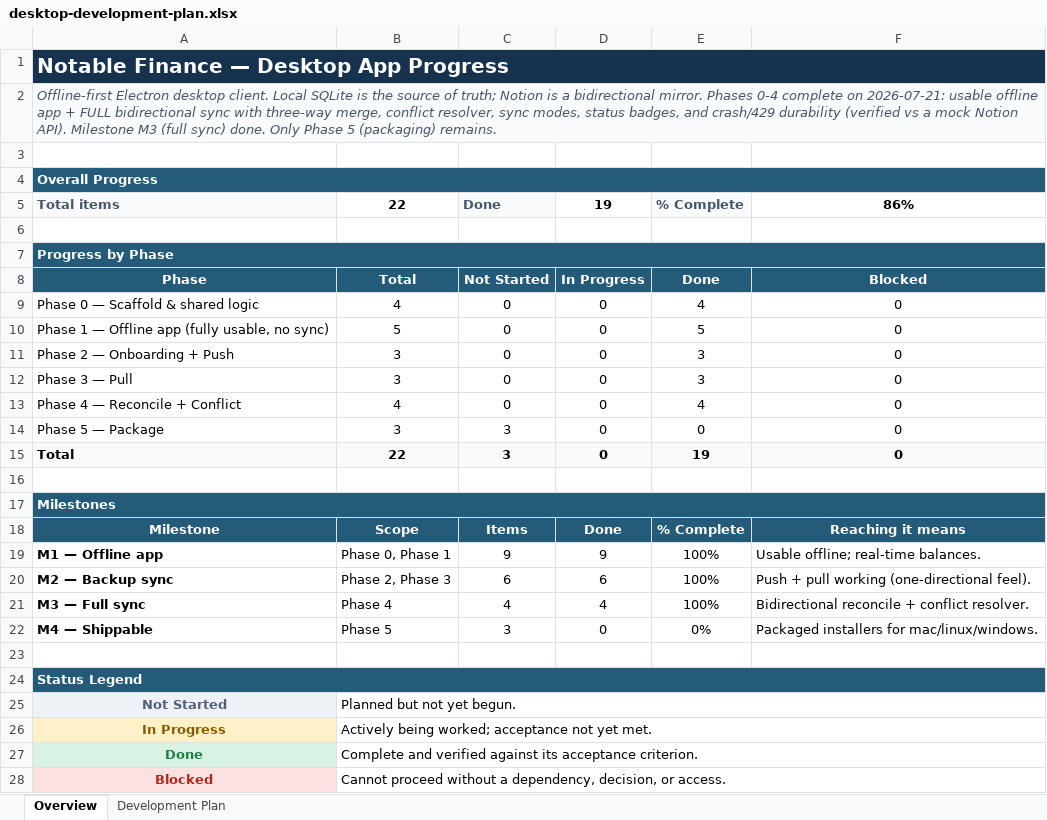
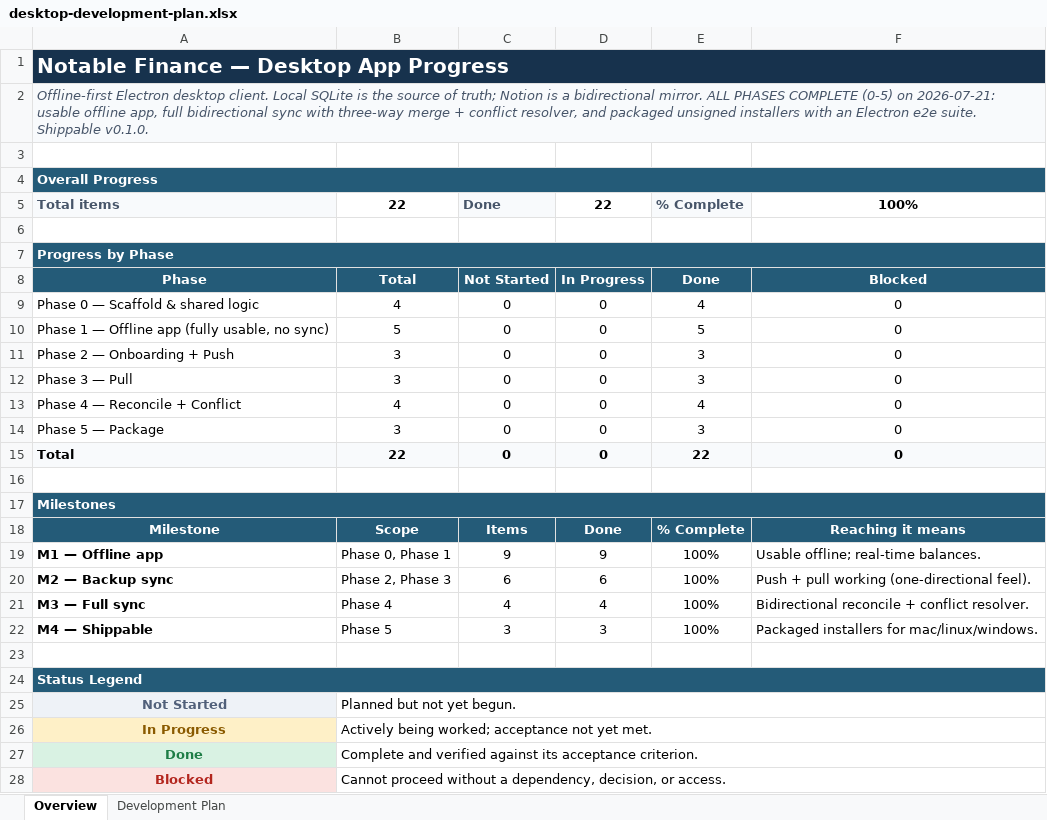
Before and after one commit to work-w-chrstnrpj/Notable_Finance, an Excel workbook: wiki/desktop/desktop-development-plan.xlsx, sheet Overview, drawn as a sheet; values as stored, in another font and other column widths than the file's, no borders; the diff names each change by its address in the sheet, - before the commit and + after, or states it on an @@ line.

Commit message:
feat: impl phase 5

```diff
--- a/wiki/desktop/desktop-development-plan.xlsx (sheet Overview)
+++ b/wiki/desktop/desktop-development-plan.xlsx (sheet Overview)
-A2: …bidirectional mirror. Phases 0-4 complete on 2026-07-21: usable offline app + FULL bidirectional sync with three-way merge, conflict resolver, sync modes, status badges, and crash/429 durability (verified vs a mock Notion API). Milestone M3 (full sync) done. Only Phase 5 (packaging) remains.
+A2: …bidirectional mirror. ALL PHASES COMPLETE (0-5) on 2026-07-21: usable offline app, full bidirectional sync with three-way merge + conflict resolver, and packaged unsigned installers with an Electron e2e suite. Shippable v0.1.0.
-D5: 19
+D5: 22
-F5: 86%
+F5: 100%
-C14:C15: 3
+C14:C15: 0
-E14: 0
+E14: 3
-E15: 19
+E15: 22
-D22: 0
+D22: 3
-E22: 0%
+E22: 100%
```
Also changed, not shown: sheet Development Plan, 13 other files.
